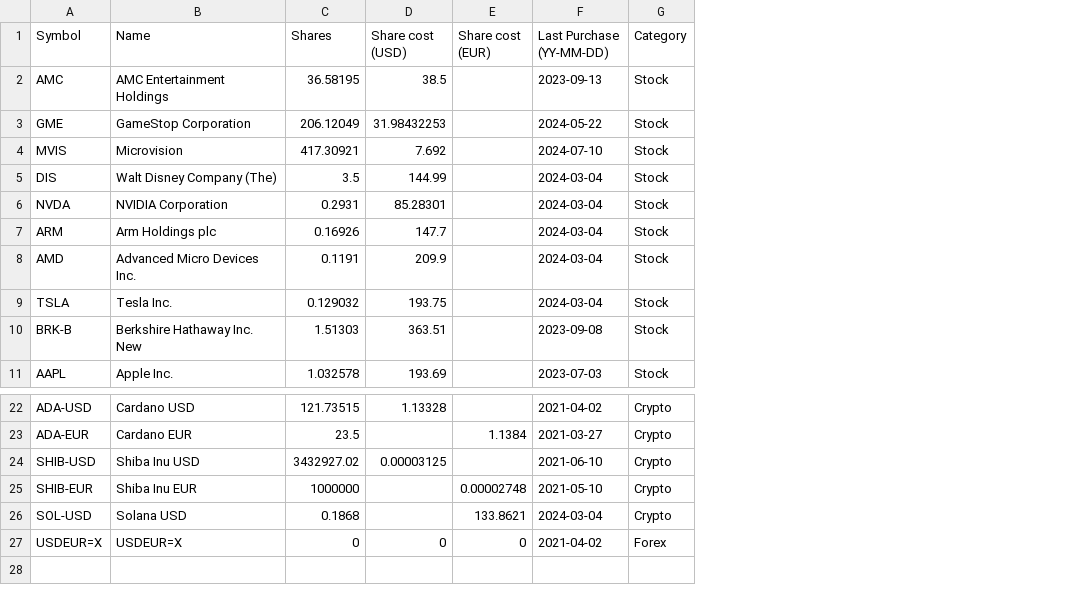
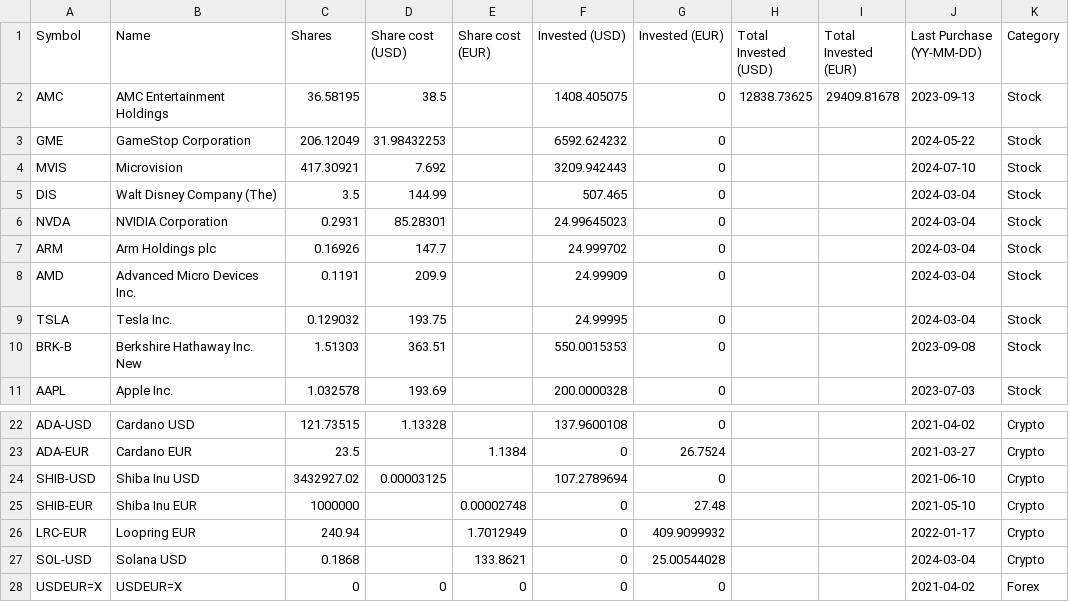
Before and after one commit to giuseppedavidde/Data_for_Analysis, a CSV file: My_Portfolio.csv, drawn as a sheet; only a part is shown, gaps mark what is left out; the diff names each change by its address in the sheet, - before the commit and + after, or states it on an @@ line.

Commit message:
Added Columns to make lighter the python code.

```diff
--- a/My_Portfolio.csv
+++ b/My_Portfolio.csv
+column F (Invested (USD)), rows 2-11: 1408.405075 | 6592.624232 | 3209.942443 | 507.465 | 24.99645023 | 24.999702 | 24.99909 | 24.99995 | 550.0015353 | 200.0000328; rows 22-25: 137.9600108 | 0 | 107.2789694 | 0; rows 27-28: 0 | 0
+column G (Invested (EUR)), rows 2-11: all 0; rows 22-25: 0 | 26.7524 | 0 | 27.48; rows 27-28: 25.00544028 | 0
+column H (Total Invested (USD)), row 2: 12838.73625
+column I (Total Invested (EUR)), row 2: 29409.81678
+row 26: LRC-EUR | Loopring EUR | 240.94 |  | 1.7012949 | 0 | 409.9099932 |  |  | 2022-01-17 | Crypto
```
